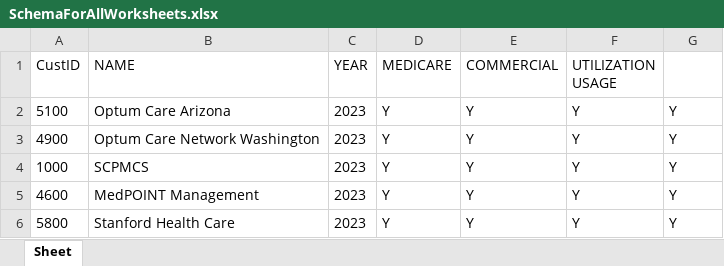
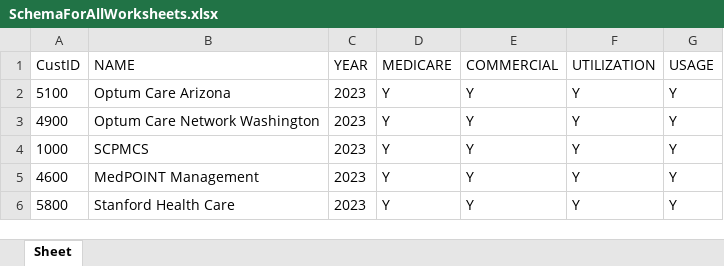
Before and after one commit to CozevaQA/RTVS_dist, an Excel workbook: assets/SchemaForAllWorksheets.xlsx, sheet Sheet, drawn as a sheet; values as stored, in another font and other column widths than the file's, no borders; the diff names each change by its address in the sheet, - before the commit and + after, or states it on an @@ line.

Commit message:
schemafix

```diff
--- a/assets/SchemaForAllWorksheets.xlsx (sheet Sheet)
+++ b/assets/SchemaForAllWorksheets.xlsx (sheet Sheet)
-F1: UTILIZATION USAGE
+F1: UTILIZATION
-G1: (empty)
+G1: USAGE
```
